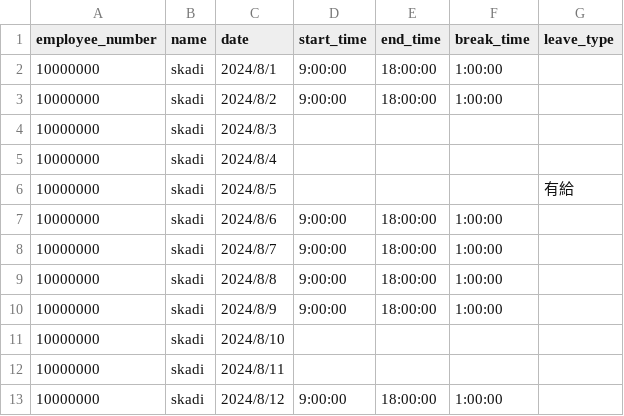
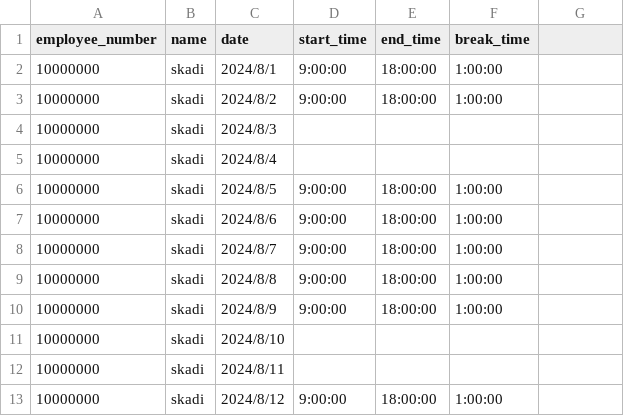
Before and after one commit to niijima16/ATSys_Terukuni, a CSV file: シフトテンプレート.csv, drawn as a sheet; only a part is shown.

```diff
--- a/シフトテンプレート.csv
+++ b/シフトテンプレート.csv
@@ -1,2 +1,2 @@
-employee_number,name,date,start_time,end_time,break_time,leave_type
+employee_number,name,date,start_time,end_time,break_time
 10000000,skadi,2024/8/1,9:00:00,18:00:00,1:00:00,
@@ -5,3 +5,3 @@ employee_number,name,date,start_time,end_time,break_time,leave_type
 10000000,skadi,2024/8/4,,,,
-10000000,skadi,2024/8/5,,,,有給
+10000000,skadi,2024/8/5,9:00:00,18:00:00,1:00:00,
 10000000,skadi,2024/8/6,9:00:00,18:00:00,1:00:00,
```
Also changed, not shown: 2 other files.
